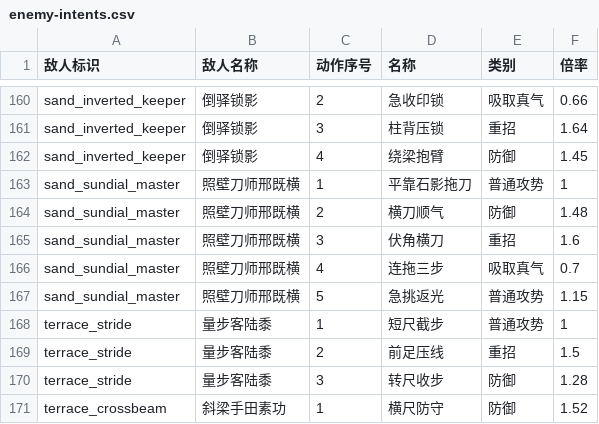
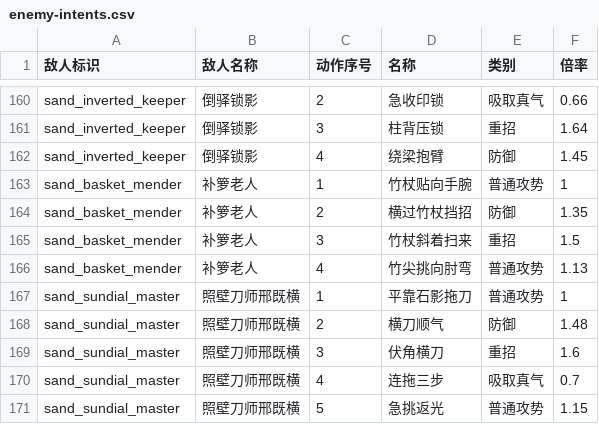
Before and after one commit to morimox/wilds-of-the-veil, a CSV file: docs/tables/enemy-intents.csv, drawn as a sheet; only a part is shown, gaps mark what is left out; the shorter side is filled out with more unchanged rows; the diff names each change by its address in the sheet, - before the commit and + after, or states it on an @@ line.

```diff
--- a/docs/tables/enemy-intents.csv
+++ b/docs/tables/enemy-intents.csv
+row 163: sand_basket_mender | 补箩老人 | 1 | 竹杖贴向手腕 | 普通攻势 | 1
+row 164: sand_basket_mender | 补箩老人 | 2 | 横过竹杖挡招 | 防御 | 1.35
+row 165: sand_basket_mender | 补箩老人 | 3 | 竹杖斜着扫来 | 重招 | 1.5
+row 166: sand_basket_mender | 补箩老人 | 4 | 竹尖挑向肘弯 | 普通攻势 | 1.13
```
Also changed, not shown: docs/tables/event-choices.csv, docs/tables/events.csv, 31 other files.
